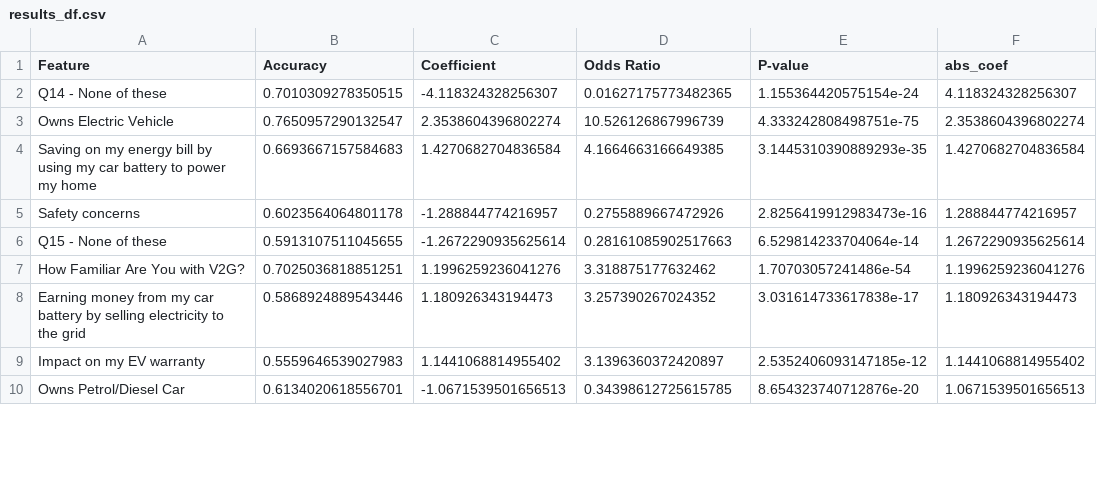
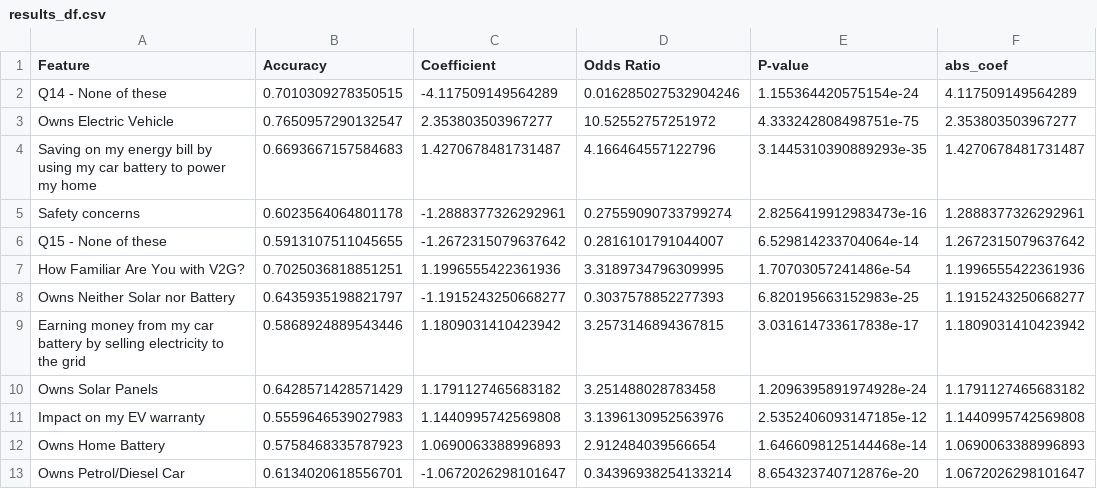
Before and after one commit to bernardomendonca/v2g-survey-analysis, a CSV file: results_df.csv, drawn as a sheet; only a part is shown; the diff covers the shown part only.

```diff
--- a/results_df.csv
+++ b/results_df.csv
@@ -1,10 +1,13 @@
 Feature,Accuracy,Coefficient,Odds Ratio,P-value,abs_coef
-Q14 - None of these,0.7010309278350515,-4.118324328256307,0.01627175773482365,1.155364420575154e-24,4.118324328256307
-Owns Electric Vehicle,0.7650957290132547,2.3538604396802274,10.526126867996739,4.333242808498751e-75,2.3538604396802274
-Saving on my energy bill by using my car battery to power my home,0.6693667157584683,1.4270682704836584,4.1664663166649385,3.1445310390889293e-35,1.4270682704836584
-Safety concerns,0.6023564064801178,-1.288844774216957,0.2755889667472926,2.8256419912983473e-16,1.288844774216957
-Q15 - None of these,0.5913107511045655,-1.2672290935625614,0.28161085902517663,6.529814233704064e-14,1.2672290935625614
-How Familiar Are You with V2G?,0.7025036818851251,1.1996259236041276,3.318875177632462,1.70703057241486e-54,1.1996259236041276
-Earning money from my car battery by selling electricity to the grid,0.5868924889543446,1.180926343194473,3.257390267024352,3.031614733617838e-17,1.180926343194473
-Impact on my EV warranty,0.5559646539027983,1.1441068814955402,3.1396360372420897,2.5352406093147185e-12,1.1441068814955402
-Owns Petrol/Diesel Car,0.6134020618556701,-1.0671539501656513,0.34398612725615785,8.654323740712876e-20,1.0671539501656513
+Q14 - None of these,0.7010309278350515,-4.117509149564289,0.016285027532904246,1.155364420575154e-24,4.117509149564289
+Owns Electric Vehicle,0.7650957290132547,2.353803503967277,10.52552757251972,4.333242808498751e-75,2.353803503967277
+Saving on my energy bill by using my car battery to power my home,0.6693667157584683,1.4270678481731487,4.166464557122796,3.1445310390889293e-35,1.4270678481731487
+Safety concerns,0.6023564064801178,-1.2888377326292961,0.27559090733799274,2.8256419912983473e-16,1.2888377326292961
+Q15 - None of these,0.5913107511045655,-1.2672315079637642,0.2816101791044007,6.529814233704064e-14,1.2672315079637642
+How Familiar Are You with V2G?,0.7025036818851251,1.1996555422361936,3.3189734796309995,1.70703057241486e-54,1.1996555422361936
+Owns Neither Solar nor Battery,0.6435935198821797,-1.1915243250668277,0.3037578852277393,6.820195663152983e-25,1.1915243250668277
+Earning money from my car battery by selling electricity to the grid,0.5868924889543446,1.1809031410423942,3.2573146894367815,3.031614733617838e-17,1.1809031410423942
+Owns Solar Panels,0.6428571428571429,1.1791127465683182,3.251488028783458,1.2096395891974928e-24,1.1791127465683182
+Impact on my EV warranty,0.5559646539027983,1.1440995742569808,3.1396130952563976,2.5352406093147185e-12,1.1440995742569808
+Owns Home Battery,0.5758468335787923,1.0690063388996893,2.912484039566654,1.6466098125144468e-14,1.0690063388996893
+Owns Petrol/Diesel Car,0.6134020618556701,-1.0672026298101647,0.34396938254133214,8.654323740712876e-20,1.0672026298101647
```
Also changed, not shown: 109 edited cells elsewhere in this file, 4 other files.
